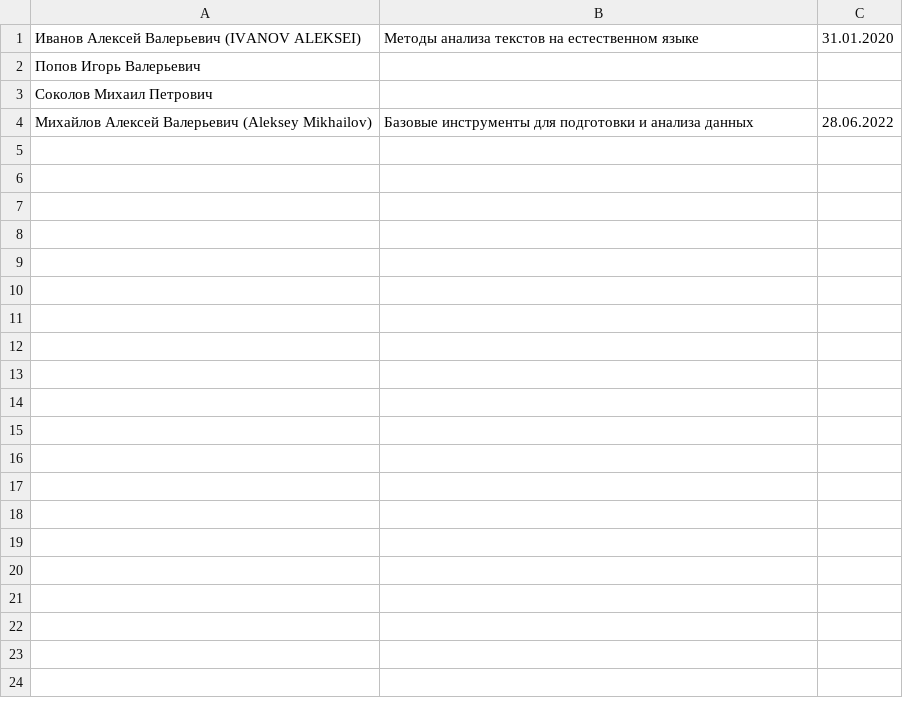
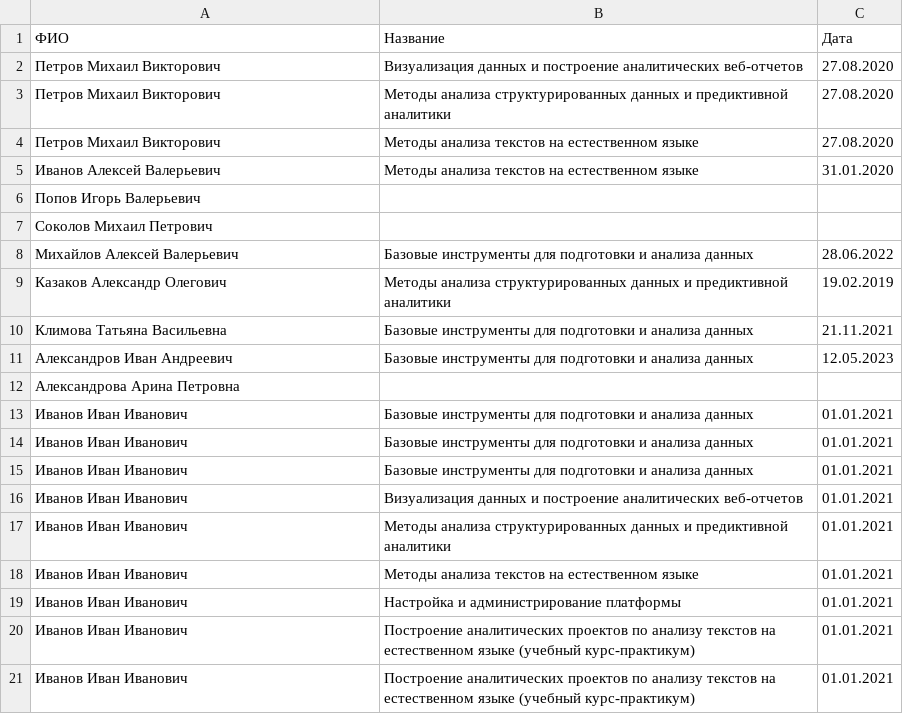
Before and after one commit to PaulMaestrO95/test1, a CSV file: results.csv, drawn as a sheet.

```diff
--- a/results.csv
+++ b/results.csv
@@ -1,4 +1,21 @@
-Иванов Алексей Валерьевич (IVANOV ALEKSEI),Методы анализа текстов на естественном языке,31.01.2020
+ФИО,Название,Дата
+Петров Михаил Викторович,Визуализация данных и построение аналитических веб-отчетов,27.08.2020
+Петров Михаил Викторович,Методы анализа структурированных данных и предиктивной аналитики,27.08.2020
+Петров Михаил Викторович,Методы анализа текстов на естественном языке,27.08.2020
+Иванов Алексей Валерьевич,Методы анализа текстов на естественном языке,31.01.2020
 Попов Игорь Валерьевич,,
 Соколов Михаил Петрович,,
-Михайлов Алексей Валерьевич (Aleksey Mikhailov),Базовые инструменты для подготовки и анализа данных,28.06.2022
+Михайлов Алексей Валерьевич,Базовые инструменты для подготовки и анализа данных,28.06.2022
+Казаков Александр Олегович,Методы анализа структурированных данных и предиктивной аналитики,19.02.2019
+Климова Татьяна Васильевна,Базовые инструменты для подготовки и анализа данных,21.11.2021
+Александров Иван Андреевич,Базовые инструменты для подготовки и анализа данных,12.05.2023
+Александрова Арина Петровна,,
+Иванов Иван Иванович,Базовые инструменты для подготовки и анализа данных,01.01.2021
+Иванов Иван Иванович,Базовые инструменты для подготовки и анализа данных,01.01.2021
+Иванов Иван Иванович,Базовые инструменты для подготовки и анализа данных,01.01.2021
+Иванов Иван Иванович,Визуализация данных и построение аналитических веб-отчетов,01.01.2021
+Иванов Иван Иванович,Методы анализа структурированных данных и предиктивной аналитики,01.01.2021
+Иванов Иван Иванович,Методы анализа текстов на естественном языке,01.01.2021
+Иванов Иван Иванович,Настройка и администрирование платформы,01.01.2021
+Иванов Иван Иванович,Построение аналитических проектов по анализу текстов на естественном языке (учебный курс-практикум),01.01.2021
+Иванов Иван Иванович,Построение аналитических проектов по анализу текстов на естественном языке (учебный курс-практикум),01.01.2021
```
Also changed, not shown: 7 other files.
